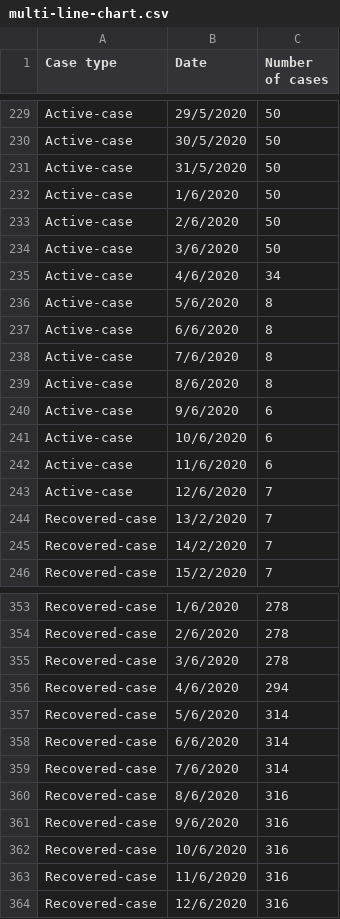
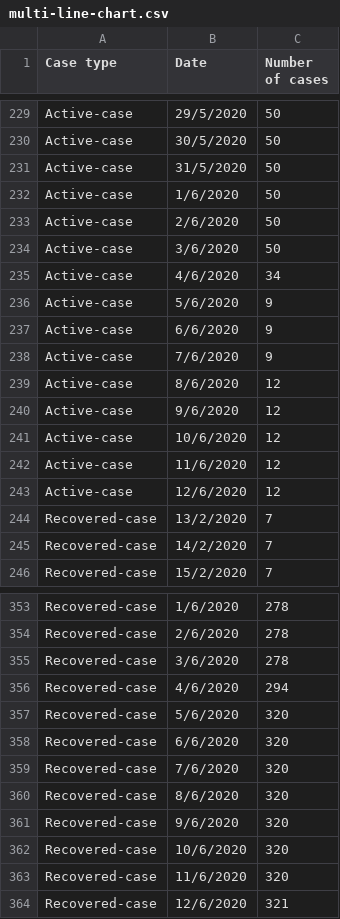
Before and after one commit to nngockhanhh/dsdv, a CSV file: multi-line-chart.csv, drawn as a sheet; only a part is shown, gaps mark what is left out.

Commit message:
Update multi-line-chart.csv

```diff
--- a/multi-line-chart.csv
+++ b/multi-line-chart.csv
@@ -235,10 +235,10 @@ Active-case,3/6/2020,50
 Active-case,4/6/2020,34
-Active-case,5/6/2020,8
-Active-case,6/6/2020,8
-Active-case,7/6/2020,8
-Active-case,8/6/2020,8
-Active-case,9/6/2020,6
-Active-case,10/6/2020,6
-Active-case,11/6/2020,6
-Active-case,12/6/2020,7
+Active-case,5/6/2020,9
+Active-case,6/6/2020,9
+Active-case,7/6/2020,9
+Active-case,8/6/2020,12
+Active-case,9/6/2020,12
+Active-case,10/6/2020,12
+Active-case,11/6/2020,12
+Active-case,12/6/2020,12
 Recovered-case,13/2/2020,7
@@ -356,9 +356,9 @@ Recovered-case,3/6/2020,278
 Recovered-case,4/6/2020,294
-Recovered-case,5/6/2020,314
-Recovered-case,6/6/2020,314
-Recovered-case,7/6/2020,314
-Recovered-case,8/6/2020,316
-Recovered-case,9/6/2020,316
-Recovered-case,10/6/2020,316
-Recovered-case,11/6/2020,316
-Recovered-case,12/6/2020,316
+Recovered-case,5/6/2020,320
+Recovered-case,6/6/2020,320
+Recovered-case,7/6/2020,320
+Recovered-case,8/6/2020,320
+Recovered-case,9/6/2020,320
+Recovered-case,10/6/2020,320
+Recovered-case,11/6/2020,320
+Recovered-case,12/6/2020,321
```
